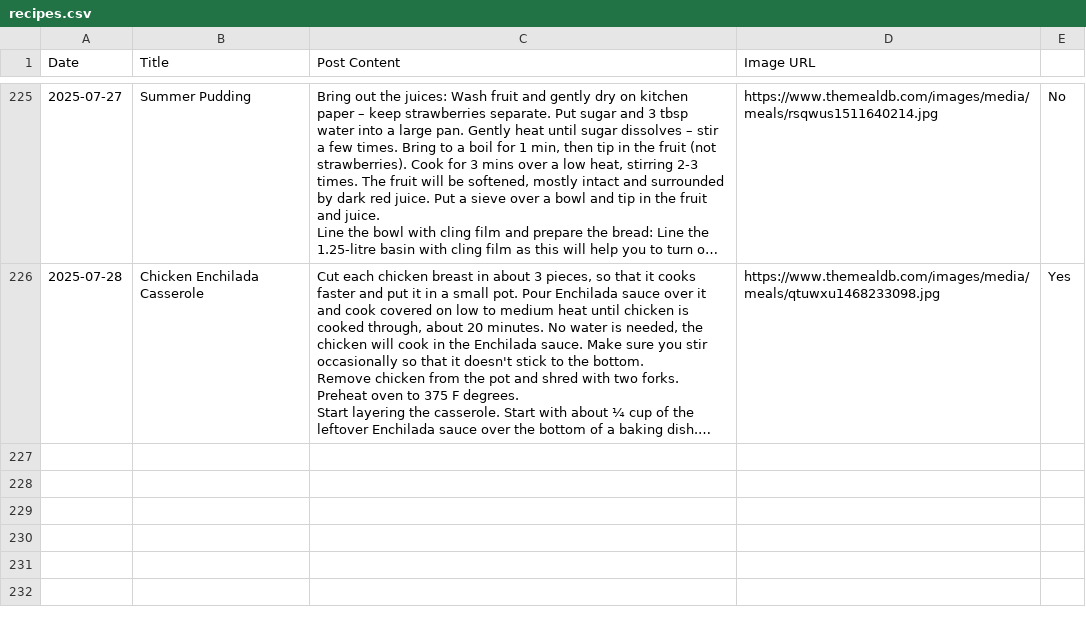
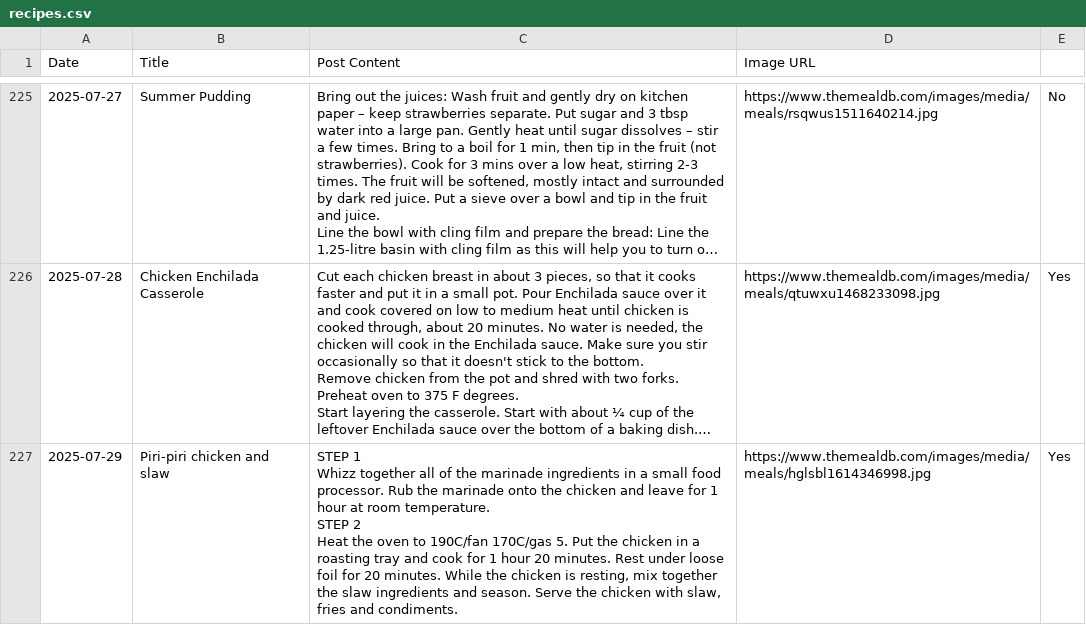
Before and after one commit to ImmutableType/X_IT_BTCETH_BOT, a CSV file: recipes.csv, drawn as a sheet; only a part is shown, gaps mark what is left out; long unchanged cells end in …; ↵ is a line break in a cell; the diff names each change by its address in the sheet, - before the commit and + after, or states it on an @@ line.

```diff
--- a/recipes.csv
+++ b/recipes.csv
+row 227: 2025-07-29 | Piri-piri chicken and slaw | STEP 1 ↵ Whizz together all of the marinade ingredients in a small food processor. Rub the marinade onto the chicken and leave for 1 hour at room temperature. ↵ STEP 2 ↵ Heat the oven to 190C/fan 170C/gas 5. Put the chicken in a roasting tray and cook for 1 hour 20 minutes. Rest under loose foil for 20 minutes. While the chicken is resting, mix together the slaw ingredients and season. Serve the chicken with slaw, fries and condiments. | https://www.themealdb.com/images/media/meals/hglsbl1614346998.jpg | Yes
```
